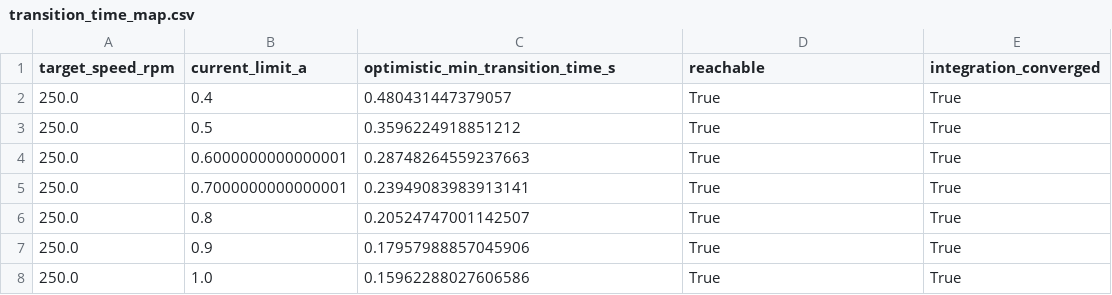
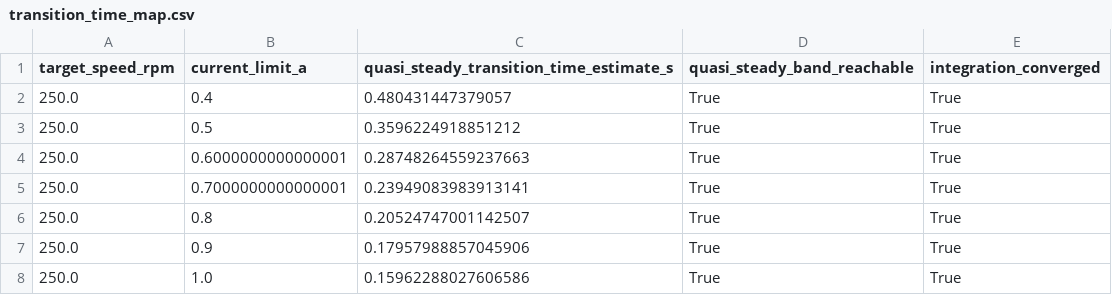
Before and after one commit to terogra/self-commissioning-pmsm-drive, a CSV file: results/dynamic_operating_feasibility/transition_time_map.csv, drawn as a sheet; only a part is shown.

```diff
--- a/results/dynamic_operating_feasibility/transition_time_map.csv
+++ b/results/dynamic_operating_feasibility/transition_time_map.csv
@@ -1,2 +1,2 @@
-target_speed_rpm,current_limit_a,optimistic_min_transition_time_s,reachable,integration_converged
+target_speed_rpm,current_limit_a,quasi_steady_transition_time_estimate_s,quasi_steady_band_reachable,integration_converged
 250.0,0.4,0.480431447379057,True,True
```
Also changed, not shown: results/dynamic_operating_feasibility/development.csv, results/dynamic_operating_feasibility/held_out.csv, 14 other files.
